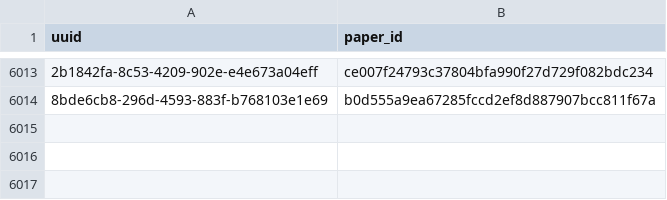
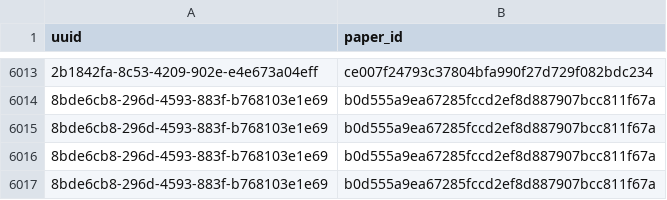
Before and after one commit to dev-SR/research-paper-downloader-pdf, a CSV file: data/info/done.csv, drawn as a sheet; only a part is shown, gaps mark what is left out; the diff names each change by its address in the sheet, - before the commit and + after, or states it on an @@ line.

Commit message:
3 papers downloaded

```diff
--- a/data/info/done.csv
+++ b/data/info/done.csv
+row 6015: 8bde6cb8-296d-4593-883f-b768103e1e69 | b0d555a9ea67285fccd2ef8d887907bcc811f67a
+row 6016: 8bde6cb8-296d-4593-883f-b768103e1e69 | b0d555a9ea67285fccd2ef8d887907bcc811f67a
+row 6017: 8bde6cb8-296d-4593-883f-b768103e1e69 | b0d555a9ea67285fccd2ef8d887907bcc811f67a
```
Also changed, not shown: data/info/processed.csv, 2 other files.
